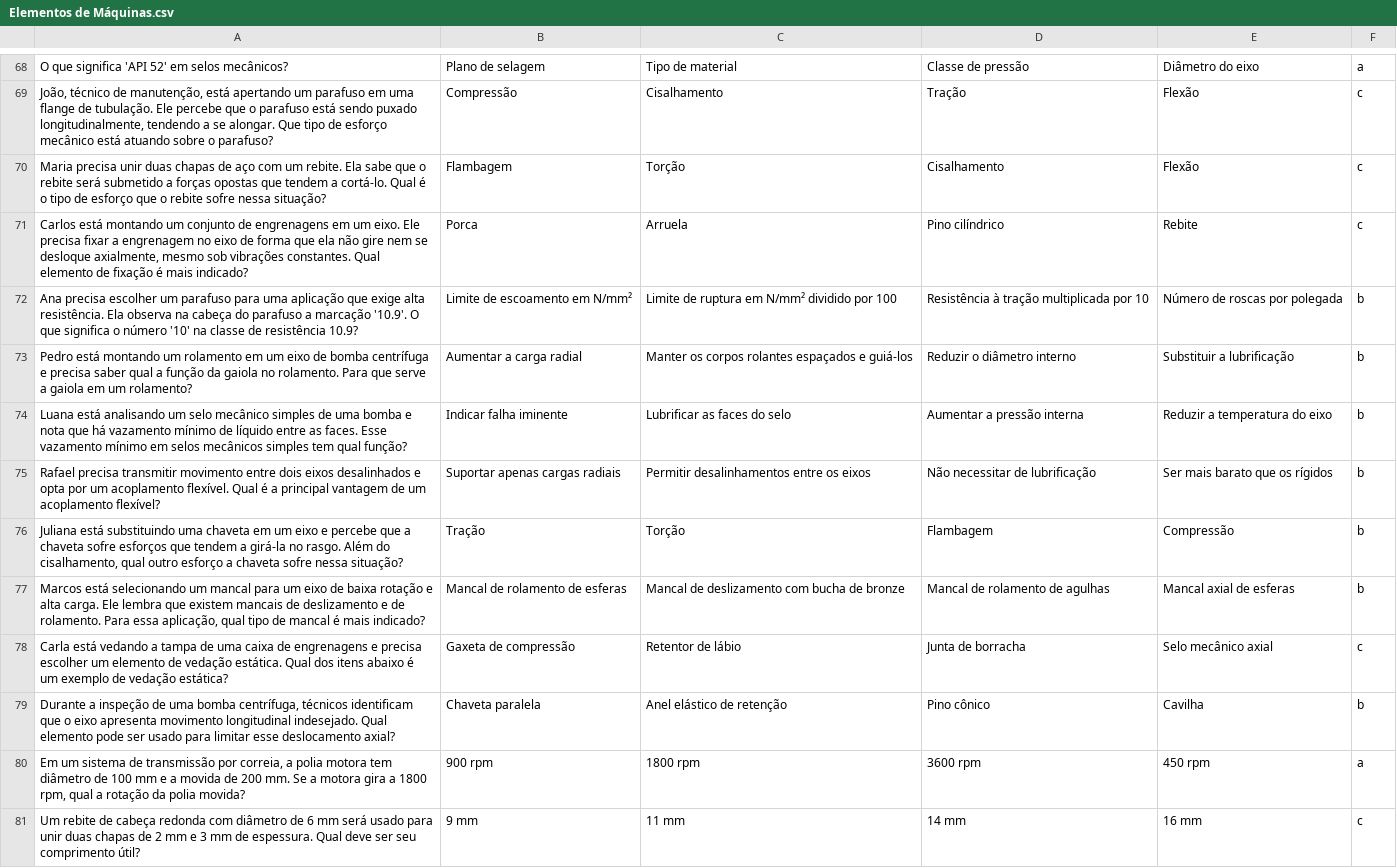
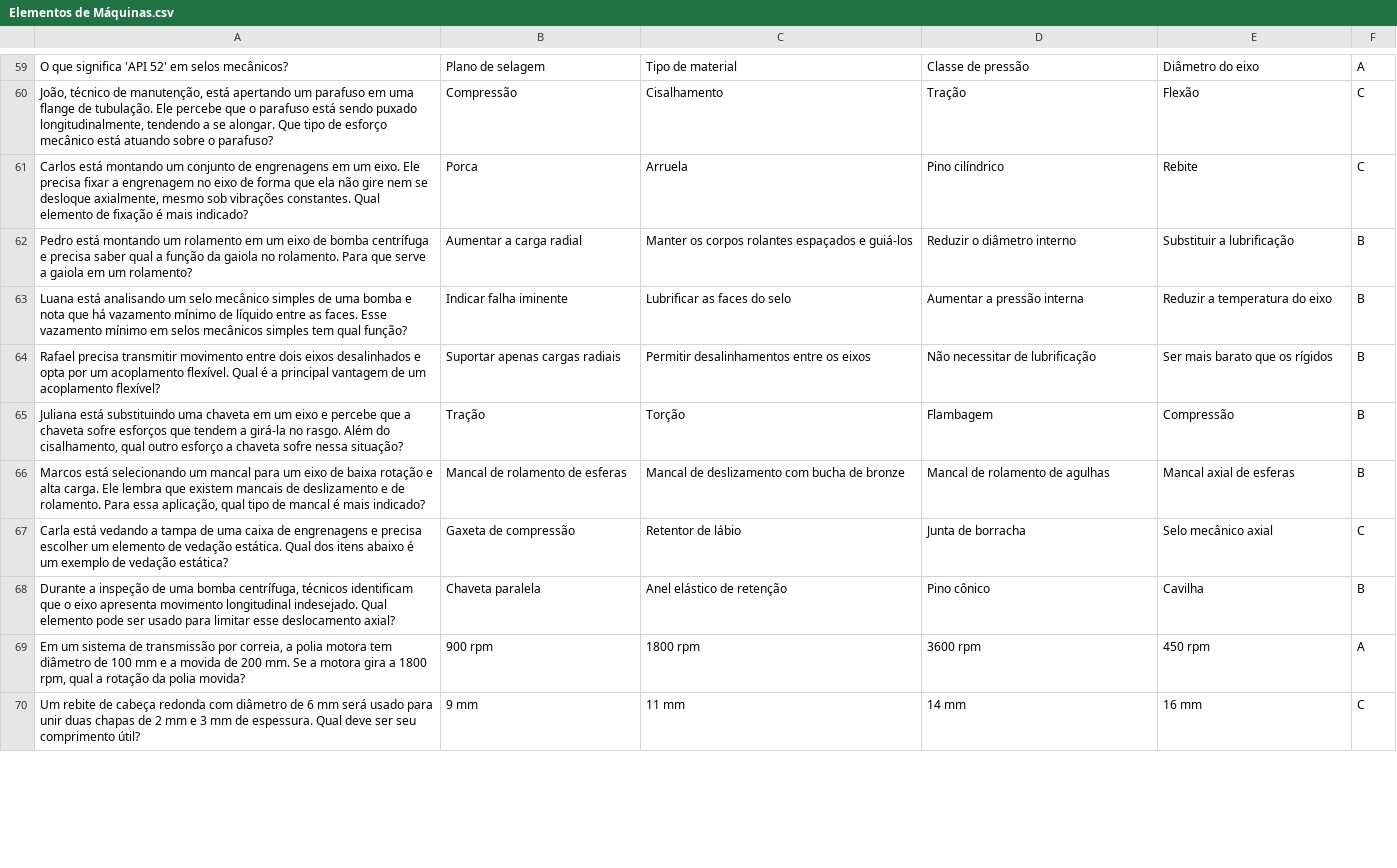
Before and after one commit to joao-petro/provas-da-peroba, a CSV file: questoes/Elementos de Máquinas.csv, drawn as a sheet; only a part is shown, gaps mark what is left out; removed rows and columns are numbered as before the commit, all else as after; the diff covers the shown part only; the diff names each change by its address in the sheet, - before the commit and + after, or states it on an @@ line.

```diff
--- a/questoes/Elementos de Máquinas.csv
+++ b/questoes/Elementos de Máquinas.csv
-F59: a
+F59: A
-F60: c
+F60: C
-row 70: Maria precisa unir duas chapas de aço com um rebite. Ela sabe que o rebite será submetido a forças opostas que tendem a cortá-lo. Qual é o tipo de esforço que o rebite sofre nessa situação? | Flambagem | Torção | Cisalhamento | Flexão | c
-F61: c
+F61: C
-row 72: Ana precisa escolher um parafuso para uma aplicação que exige alta resistência. Ela observa na cabeça do parafuso a marcação '10.9'. O que significa o número '10' na classe de resistência 10.9? | Limite de escoamento em N/mm² | Limite de ruptura em N/mm² dividido por 100 | Resistência à tração multiplicada por 10 | Número de roscas por polegada | b
-F62:F66: b
+F62:F66: B
-F67: c
+F67: C
-F68: b
+F68: B
-F69: a
+F69: A
-F70: c
+F70: C
```
Also changed, not shown: 18 removed rows and 49 edited cells elsewhere in this file.
